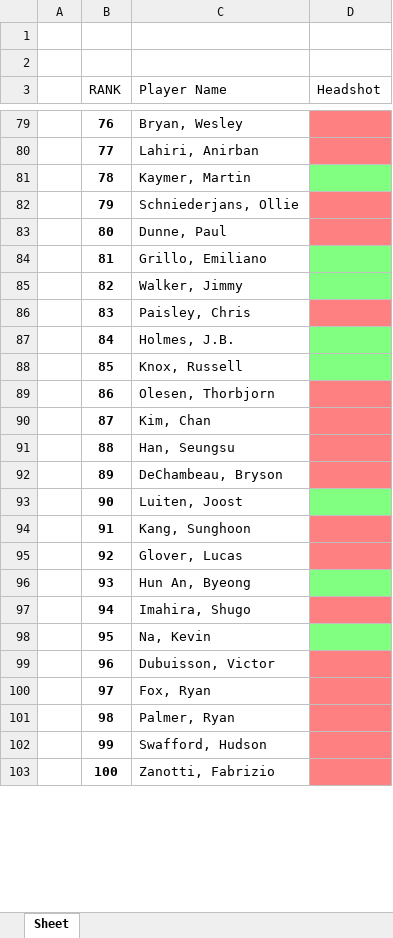
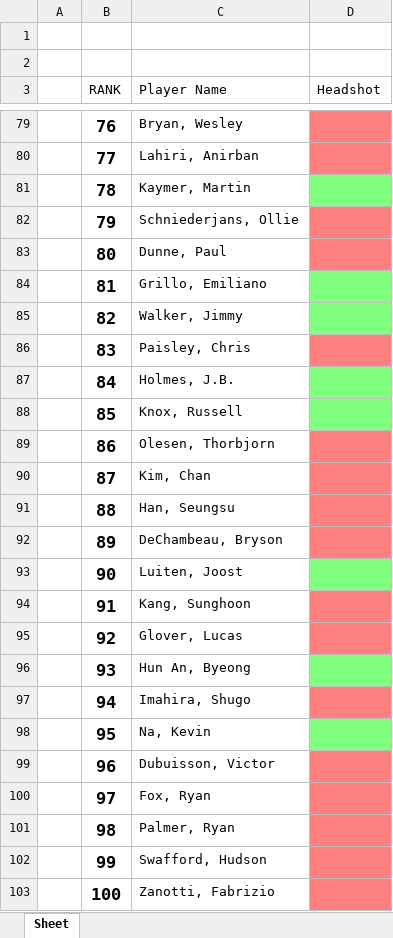
Before and after one commit to rjjanney/OWGR-Headshots, an Excel workbook: OWGR.xlsx, sheet Sheet, drawn as a sheet; only a part is shown, gaps mark what is left out; values as stored, in another font and other column widths than the file's, no borders; table styles not drawn; the diff covers the shown part only; the diff names each change by its address in the sheet, - before the commit and + after, or states it on an @@ line.

Commit message:
Refined formatting. Adds thick line at rank 64.

```diff
--- a/OWGR.xlsx (sheet Sheet)
+++ b/OWGR.xlsx (sheet Sheet)
@@ B79:B103 text size: larger @@
```
Also changed, not shown: cell formats elsewhere in this sheet, 1 other file.
